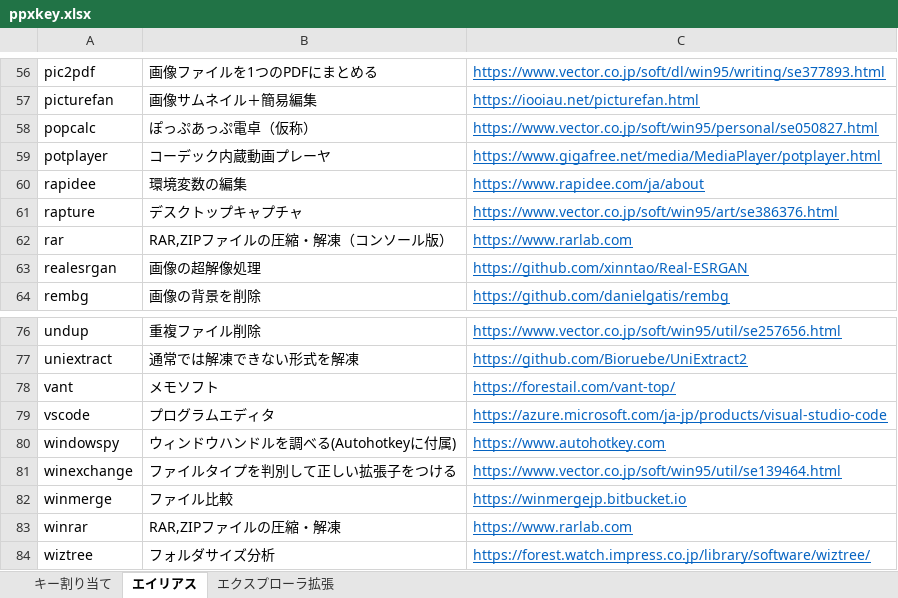
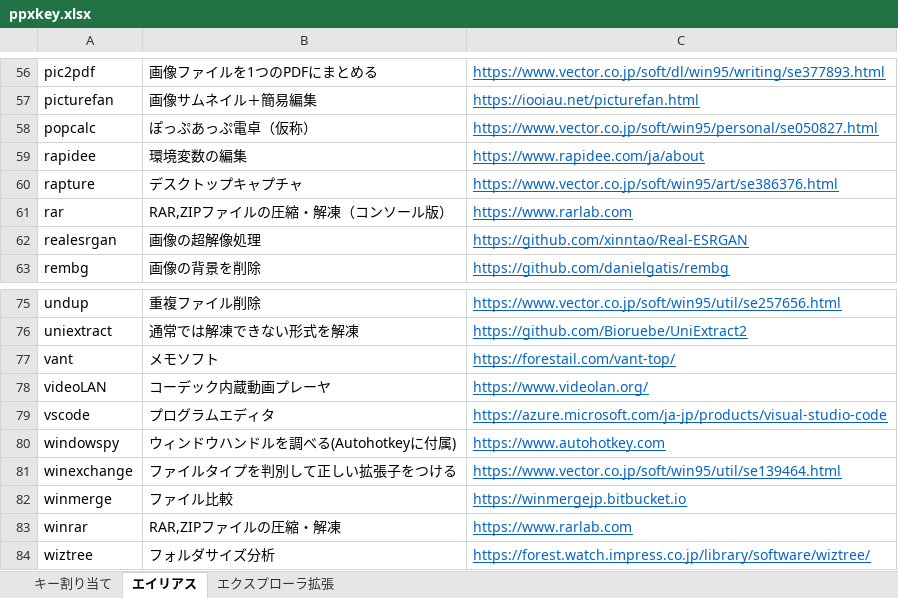
Before and after one commit to ppxbpfiles/Paper-Plane-xUI-customize-example, an Excel workbook: key検討用/ppxkey.xlsx, sheet エイリアス, drawn as a sheet; only a part is shown, gaps mark what is left out; values as stored, in another font and other column widths than the file's, no borders; removed rows and columns are numbered as before the commit, all else as after; the diff names each change by its address in the sheet, - before the commit and + after, or states it on an @@ line.

Commit message:
20240927

```diff
--- a/key検討用/ppxkey.xlsx (sheet エイリアス)
+++ b/key検討用/ppxkey.xlsx (sheet エイリアス)
-row 59: potplayer | コーデック内蔵動画プレーヤ | https://www.gigafree.net/media/MediaPlayer/potplayer.html
+row 78: videoLAN | コーデック内蔵動画プレーヤ | https://www.videolan.org/
```
Also changed, not shown: sheet キー割り当て.
